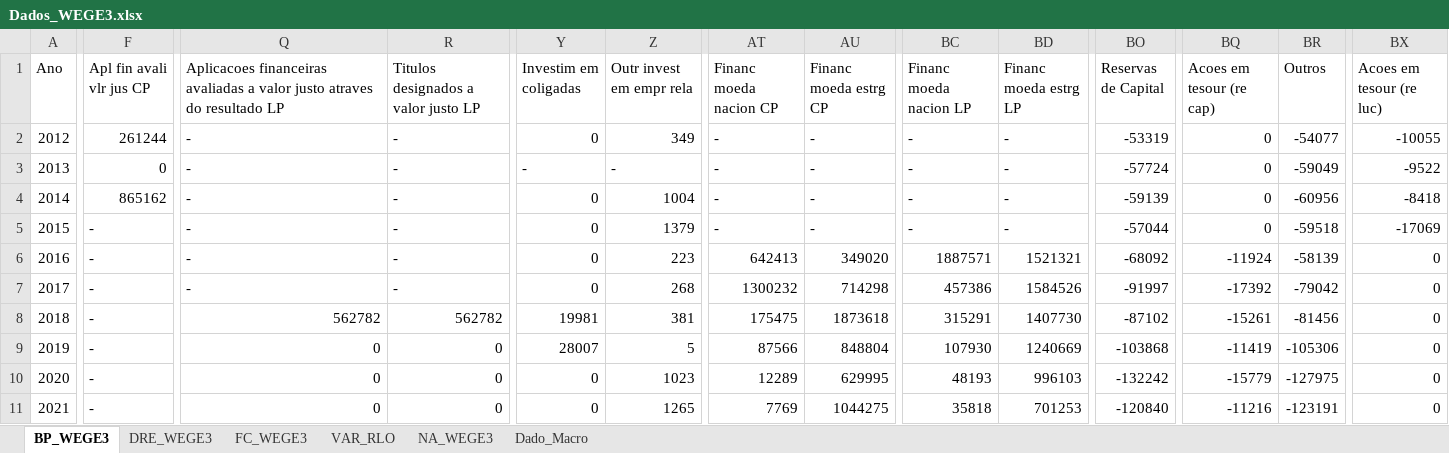
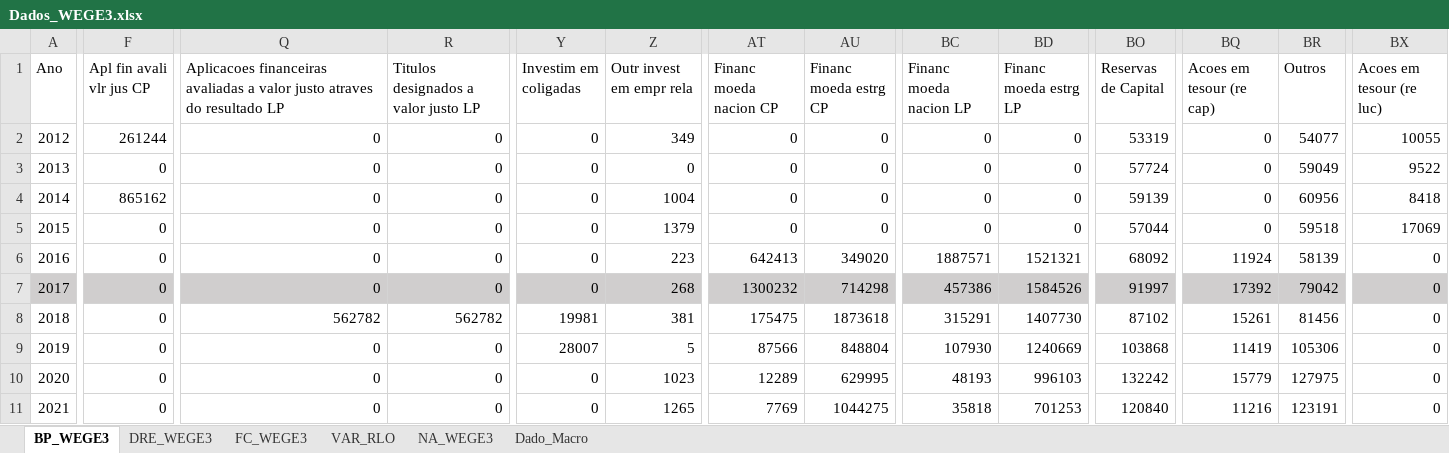
Before and after one commit to gabrielperussi/Dados_WEGE3, an Excel workbook: Dados_WEGE3.xlsx, sheet BP_WEGE3, drawn as a sheet; only a part is shown, gaps mark what is left out; values as stored, in another font and other column widths than the file's, no borders; the diff covers the shown part only; the diff names each change by its address in the sheet, - before the commit and + after, or states it on an @@ line.

```diff
--- a/Dados_WEGE3.xlsx (sheet BP_WEGE3)
+++ b/Dados_WEGE3.xlsx (sheet BP_WEGE3)
-Q2:Q7: -
+Q2:Q7: 0
-R2:R7: -
+R2:R7: 0
-AT2:AT5 (Financ moeda nacion CP): -
+AT2:AT5 (Financ moeda nacion CP): 0
-AU2:AU5 (Financ moeda estrg CP): -
+AU2:AU5 (Financ moeda estrg CP): 0
-BC2:BC5 (Financ moeda nacion LP): -
+BC2:BC5 (Financ moeda nacion LP): 0
-BD2:BD5 (Financ moeda estrg LP): -
+BD2:BD5 (Financ moeda estrg LP): 0
-BO2 (Reservas de Capital): -53319
+BO2 (Reservas de Capital): 53319
-BR2 (Outros): -54077
+BR2 (Outros): 54077
-BX2 (Acoes em tesour (re luc)): -10055
+BX2 (Acoes em tesour (re luc)): 10055
-Y3 (Investim em coligadas): -
+Y3 (Investim em coligadas): 0
-Z3 (Outr invest em empr rela): -
+Z3 (Outr invest em empr rela): 0
-BO3 (Reservas de Capital): -57724
+BO3 (Reservas de Capital): 57724
-BR3 (Outros): -59049
+BR3 (Outros): 59049
-BX3 (Acoes em tesour (re luc)): -9522
+BX3 (Acoes em tesour (re luc)): 9522
-BO4 (Reservas de Capital): -59139
+BO4 (Reservas de Capital): 59139
-BR4 (Outros): -60956
+BR4 (Outros): 60956
-BX4 (Acoes em tesour (re luc)): -8418
+BX4 (Acoes em tesour (re luc)): 8418
-F5:F11 (Apl fin avali vlr jus CP): -
+F5:F11 (Apl fin avali vlr jus CP): 0
-BO5 (Reservas de Capital): -57044
+BO5 (Reservas de Capital): 57044
-BR5 (Outros): -59518
+BR5 (Outros): 59518
-BX5 (Acoes em tesour (re luc)): -17069
+BX5 (Acoes em tesour (re luc)): 17069
-BO6 (Reservas de Capital): -68092
+BO6 (Reservas de Capital): 68092
-BQ6 (Acoes em tesour (re cap)): -11924
+BQ6 (Acoes em tesour (re cap)): 11924
-BR6 (Outros): -58139
+BR6 (Outros): 58139
-A7:BX7 fill: none
+A7:BX7 fill: #D0CECE
-BO7 (Reservas de Capital): -91997
+BO7 (Reservas de Capital): 91997
-BQ7 (Acoes em tesour (re cap)): -17392
+BQ7 (Acoes em tesour (re cap)): 17392
-BR7 (Outros): -79042
+BR7 (Outros): 79042
-BO8 (Reservas de Capital): -87102
+BO8 (Reservas de Capital): 87102
-BQ8 (Acoes em tesour (re cap)): -15261
+BQ8 (Acoes em tesour (re cap)): 15261
-BR8 (Outros): -81456
+BR8 (Outros): 81456
-BO9 (Reservas de Capital): -103868
+BO9 (Reservas de Capital): 103868
-BQ9 (Acoes em tesour (re cap)): -11419
+BQ9 (Acoes em tesour (re cap)): 11419
-BR9 (Outros): -105306
+BR9 (Outros): 105306
-BO10 (Reservas de Capital): -132242
+BO10 (Reservas de Capital): 132242
-BQ10 (Acoes em tesour (re cap)): -15779
+BQ10 (Acoes em tesour (re cap)): 15779
-BR10 (Outros): -127975
+BR10 (Outros): 127975
-BO11 (Reservas de Capital): -120840
+BO11 (Reservas de Capital): 120840
-BQ11 (Acoes em tesour (re cap)): -11216
+BQ11 (Acoes em tesour (re cap)): 11216
-BR11 (Outros): -123191
+BR11 (Outros): 123191
```
Also changed, not shown: cell formats elsewhere in this sheet, sheet FC_WEGE3, sheet DRE_WEGE3, sheet VAR_RLO.
